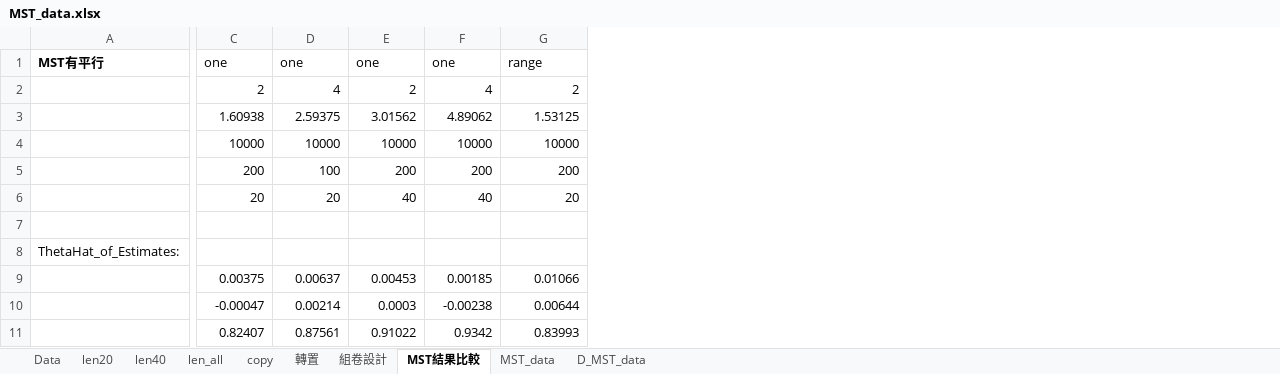
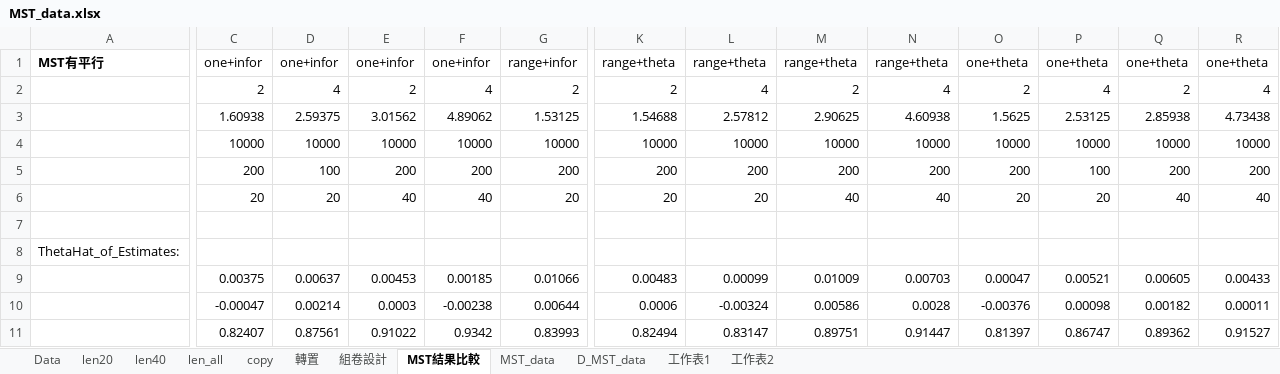
Before and after one commit to yirucode/CAT, an Excel workbook: CAT_in_R/data/MST_data.xlsx, sheet MST結果比較, drawn as a sheet; only a part is shown, gaps mark what is left out; values as stored, in another font and other column widths than the file's, no borders; the diff covers the shown part only; the diff names each change by its address in the sheet, - before the commit and + after, or states it on an @@ line.

```diff
--- a/CAT_in_R/data/MST_data.xlsx (sheet MST結果比較)
+++ b/CAT_in_R/data/MST_data.xlsx (sheet MST結果比較)
+sheet tab: 工作表1
+sheet tab: 工作表2
+column K, rows 1-11: range+theta | 2 | 1.54688 | 10000 | 200 | 20 |  |  | 0.00483 | 0.0006 | 0.82494
+column L, rows 1-11: range+theta | 4 | 2.57812 | 10000 | 200 | 20 |  |  | 0.00099 | -0.00324 | 0.83147
+column M, rows 1-11: range+theta | 2 | 2.90625 | 10000 | 200 | 40 |  |  | 0.01009 | 0.00586 | 0.89751
+column N, rows 1-11: range+theta | 4 | 4.60938 | 10000 | 200 | 40 |  |  | 0.00703 | 0.0028 | 0.91447
+column O, rows 1-11: one+theta | 2 | 1.5625 | 10000 | 200 | 20 |  |  | 0.00047 | -0.00376 | 0.81397
+column P, rows 1-11: one+theta | 4 | 2.53125 | 10000 | 100 | 20 |  |  | 0.00521 | 0.00098 | 0.86747
+column Q, rows 1-11: one+theta | 2 | 2.85938 | 10000 | 200 | 40 |  |  | 0.00605 | 0.00182 | 0.89362
+column R, rows 1-11: one+theta | 4 | 4.73438 | 10000 | 200 | 40 |  |  | 0.00433 | 0.00011 | 0.91527
-C1: one
+C1: one+infor
-D1: one
+D1: one+infor
-E1: one
+E1: one+infor
-F1: one
+F1: one+infor
-G1: range
+G1: range+infor
```
Also changed, not shown: 3 edited cells elsewhere in this sheet, sheet MST_data, sheet len40, 43 other files.
